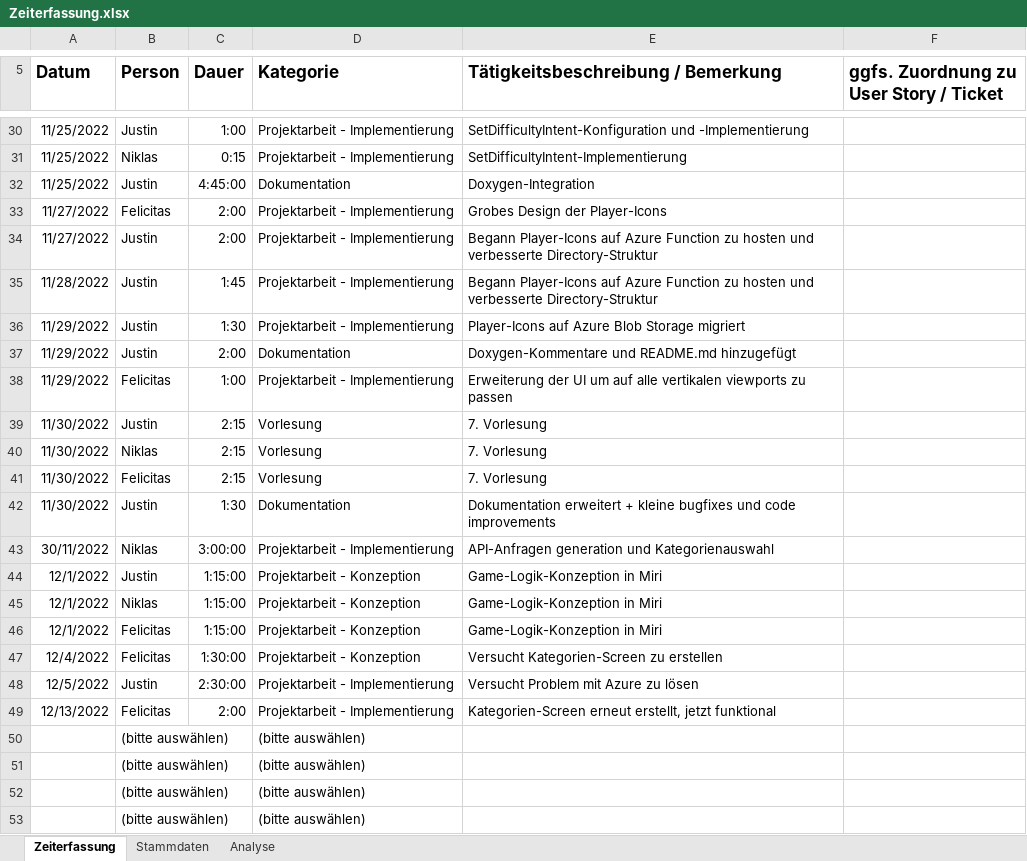
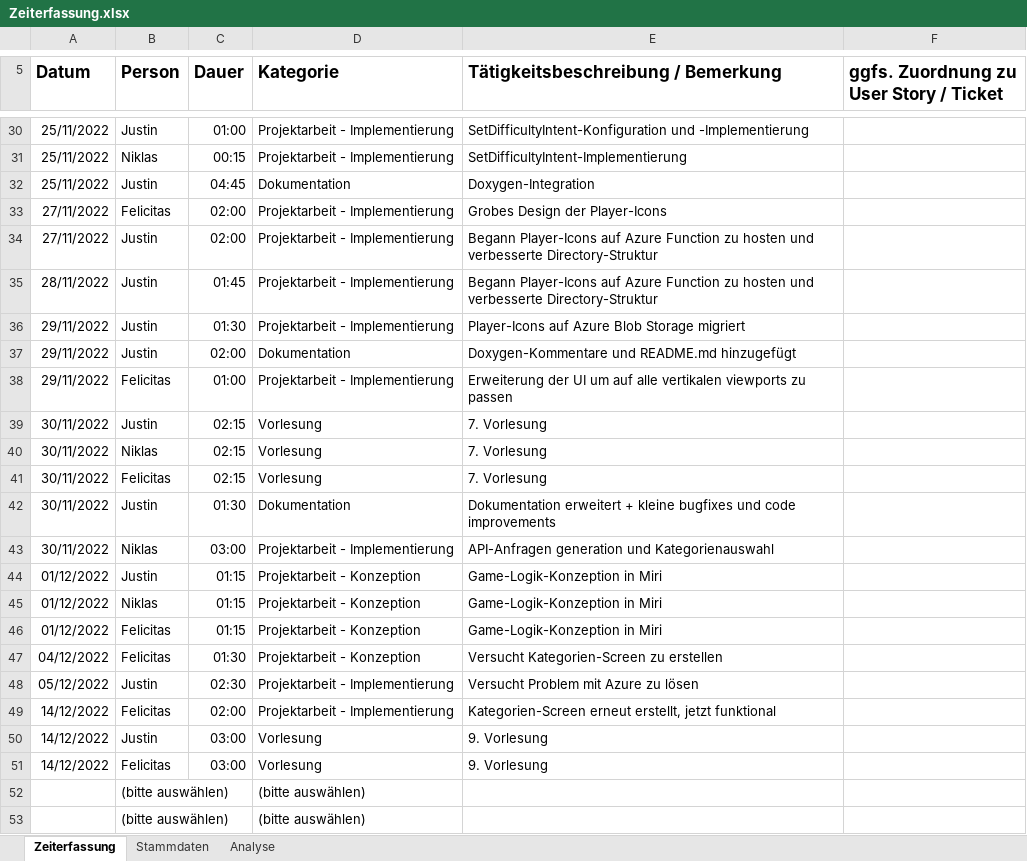
Before and after one commit to Ardril/entwDsa, an Excel workbook: doc/Zeiterfassung.xlsx, sheet Zeiterfassung, drawn as a sheet; only a part is shown, gaps mark what is left out; values as stored, in another font and other column widths than the file's, no borders; table styles not drawn; removed rows and columns are numbered as before the commit, all else as after; the diff covers the shown part only; the diff names each change by its address in the sheet, - before the commit and + after, or states it on an @@ line.

Commit message:
Update Zeiterfassung

```diff
--- a/doc/Zeiterfassung.xlsx (sheet Zeiterfassung)
+++ b/doc/Zeiterfassung.xlsx (sheet Zeiterfassung)
-A30:A32 (Datum): 11/25/2022
+A30:A32 (Datum): 25/11/2022
-C30 (Dauer): 1:00
+C30 (Dauer): 01:00
-C31 (Dauer): 0:15
+C31 (Dauer): 00:15
-C32 (Dauer): 4:45:00
+C32 (Dauer): 04:45
-A33:A34 (Datum): 11/27/2022
+A33:A34 (Datum): 27/11/2022
-C33:C34 (Dauer): 2:00
+C33:C34 (Dauer): 02:00
-A35 (Datum): 11/28/2022
+A35 (Datum): 28/11/2022
-C35 (Dauer): 1:45
+C35 (Dauer): 01:45
-A36:A38 (Datum): 11/29/2022
+A36:A38 (Datum): 29/11/2022
-C36 (Dauer): 1:30
+C36 (Dauer): 01:30
-C37 (Dauer): 2:00
+C37 (Dauer): 02:00
-C38 (Dauer): 1:00
+C38 (Dauer): 01:00
-A39:A42 (Datum): 11/30/2022
+A39:A42 (Datum): 30/11/2022
-C39:C41 (Dauer): 2:15
+C39:C41 (Dauer): 02:15
-C42 (Dauer): 1:30
+C42 (Dauer): 01:30
-C43 (Dauer): 3:00:00
+C43 (Dauer): 03:00
-A44:A46 (Datum): 12/1/2022
+A44:A46 (Datum): 01/12/2022
-C44:C46 (Dauer): 1:15:00
+C44:C46 (Dauer): 01:15
-A47 (Datum): 12/4/2022
+A47 (Datum): 04/12/2022
-C47 (Dauer): 1:30:00
+C47 (Dauer): 01:30
-A48 (Datum): 12/5/2022
+A48 (Datum): 05/12/2022
-C48 (Dauer): 2:30:00
+C48 (Dauer): 02:30
-A49 (Datum): 12/13/2022
+A49 (Datum): 14/12/2022
-C49 (Dauer): 2:00
+C49 (Dauer): 02:00
-row 50:  | (bitte auswählen) |  | (bitte auswählen)
-row 51:  | (bitte auswählen) |  | (bitte auswählen)
+row 50: 14/12/2022 | Justin | 03:00 | Vorlesung | 9. Vorlesung
+row 51: 14/12/2022 | Felicitas | 03:00 | Vorlesung | 9. Vorlesung
```
Also changed, not shown: 49 edited cells elsewhere in this sheet, sheet Analyse.
